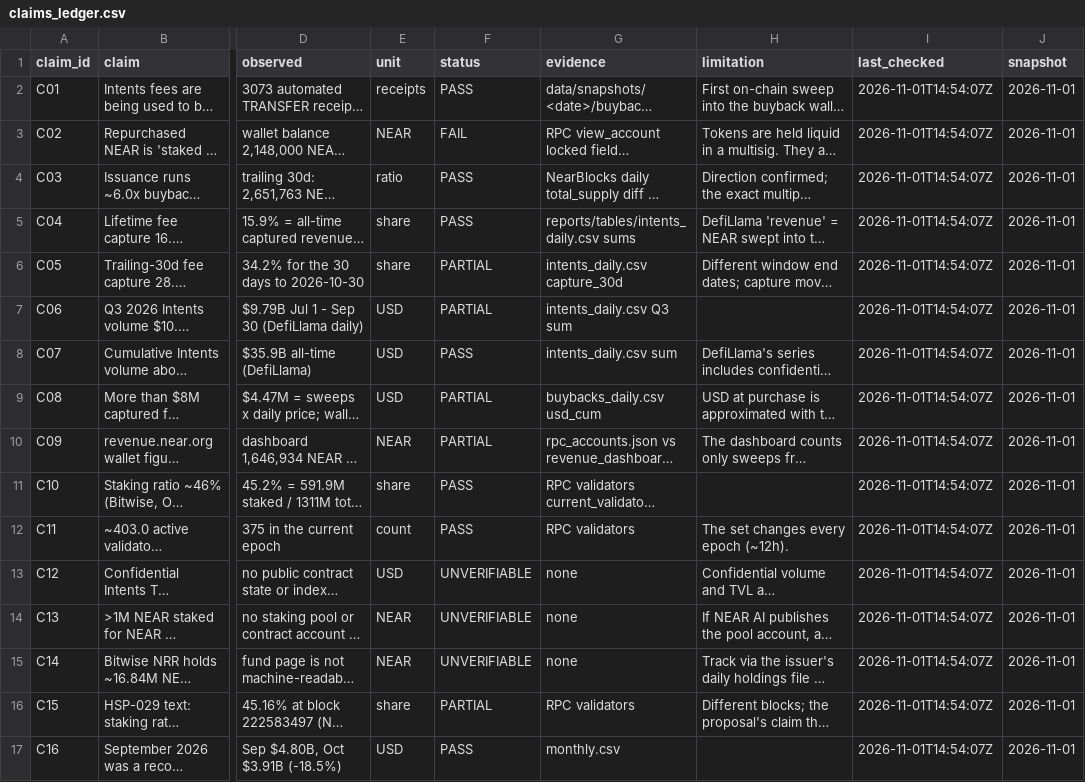
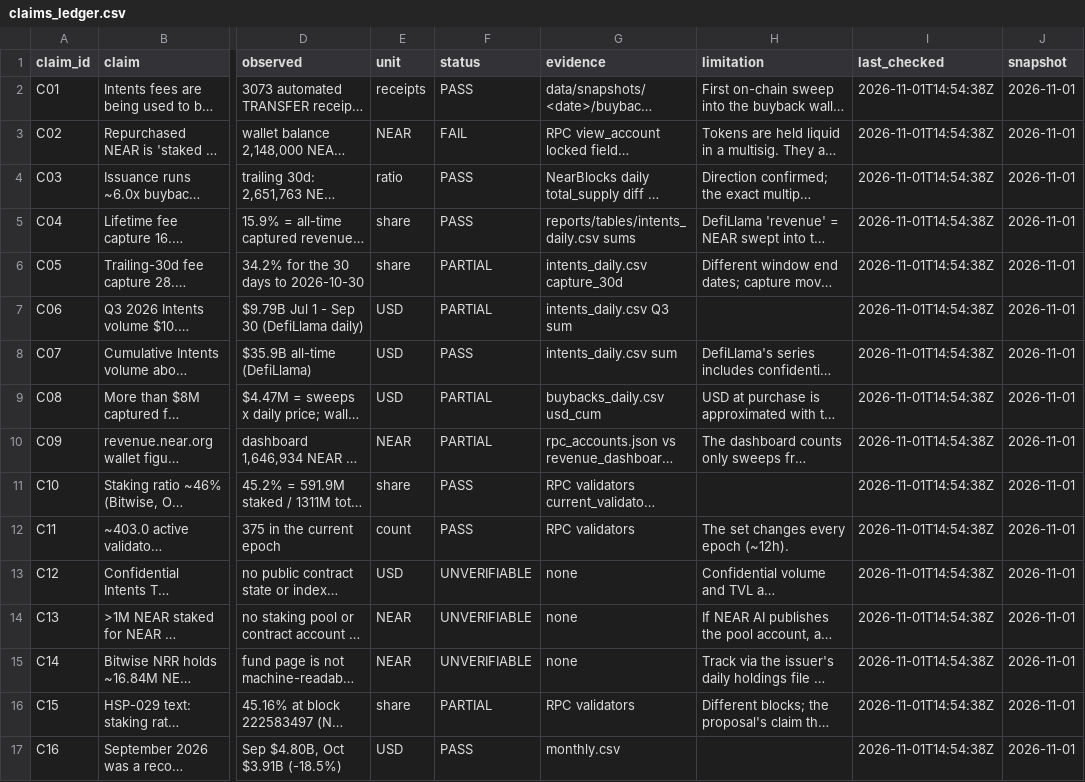
Before and after one commit to NoniWryts/near-toll-road, a CSV file: thesis/claims_ledger.csv, drawn as a sheet; only a part is shown, gaps mark what is left out; long unchanged cells end in …; the diff names each change by its address in the sheet, - before the commit and + after, or states it on an @@ line.

```diff
--- a/thesis/claims_ledger.csv
+++ b/thesis/claims_ledger.csv
-I2:I17 (last_checked): 2026-11-01T14:54:07Z
+I2:I17 (last_checked): 2026-11-01T14:54:38Z
```
Also changed, not shown: 3 other files.
